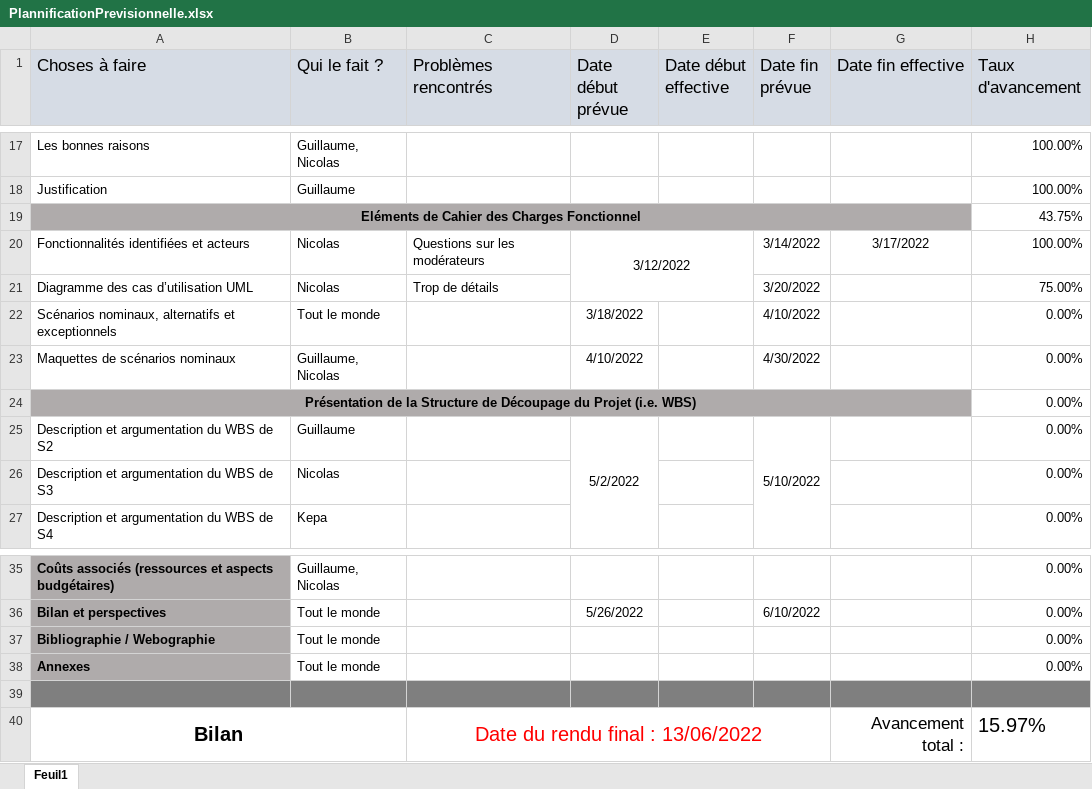
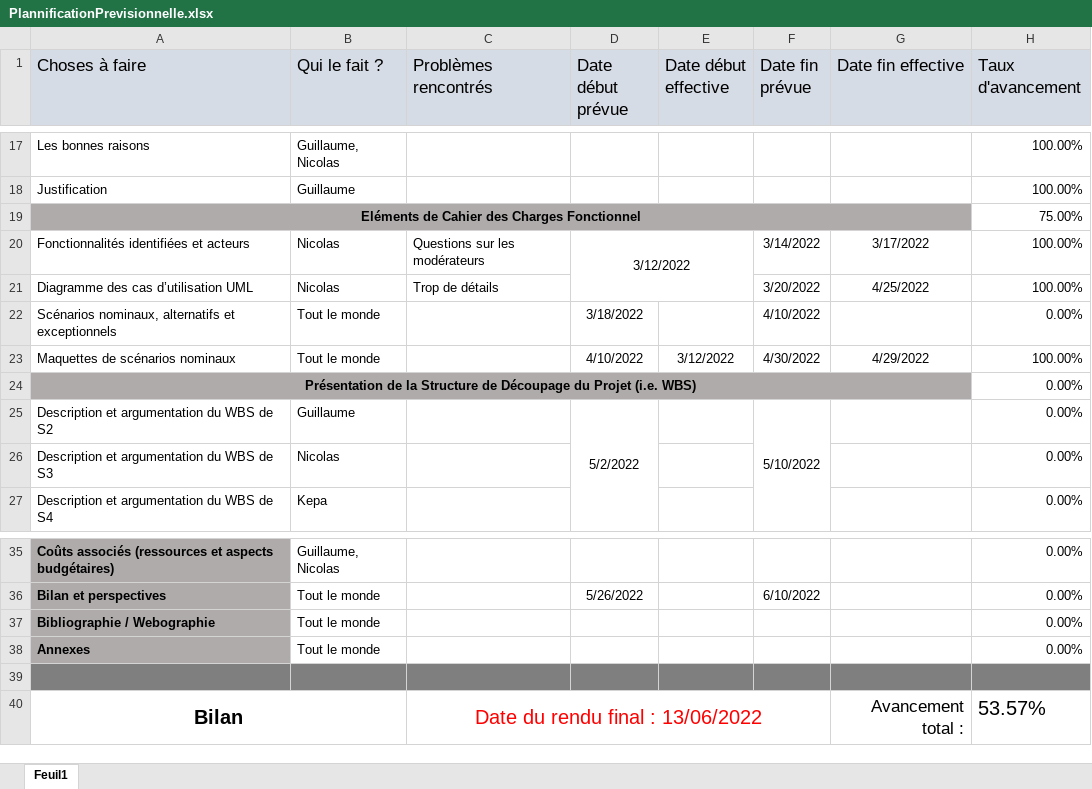
Before and after one commit to Hizaak/S2-05-Gestion_d_un_projet, an Excel workbook: Livrables/18_03_2022_Presentation_R2.10/PlannificationPrevisionnelle.xlsx, sheet Feuil1, drawn as a sheet; only a part is shown, gaps mark what is left out; values as stored, in another font and other column widths than the file's, no borders; conditional formats not drawn; the diff names each change by its address in the sheet, - before the commit and + after, or states it on an @@ line.

Commit message:
Update PlannificationPrevisionnelle.xlsx

```diff
--- a/Livrables/18_03_2022_Presentation_R2.10/PlannificationPrevisionnelle.xlsx (sheet Feuil1)
+++ b/Livrables/18_03_2022_Presentation_R2.10/PlannificationPrevisionnelle.xlsx (sheet Feuil1)
-H19 (Taux d'avancement): 43.75%
+H19 (Taux d'avancement): 75.00%
-G21 (Date fin effective): (empty)
+G21 (Date fin effective): 4/25/2022
-H21 (Taux d'avancement): 75.00%
+H21 (Taux d'avancement): 100.00%
-B23 (Qui le fait ?): Guillaume, Nicolas
+B23 (Qui le fait ?): Tout le monde
-E23 (Date début effective): (empty)
+E23 (Date début effective): 3/12/2022
-G23 (Date fin effective): (empty)
+G23 (Date fin effective): 4/29/2022
-H23 (Taux d'avancement): 0.00%
+H23 (Taux d'avancement): 100.00%
-H40 (Taux d'avancement): 15.97%
+H40 (Taux d'avancement): 53.57%
```
